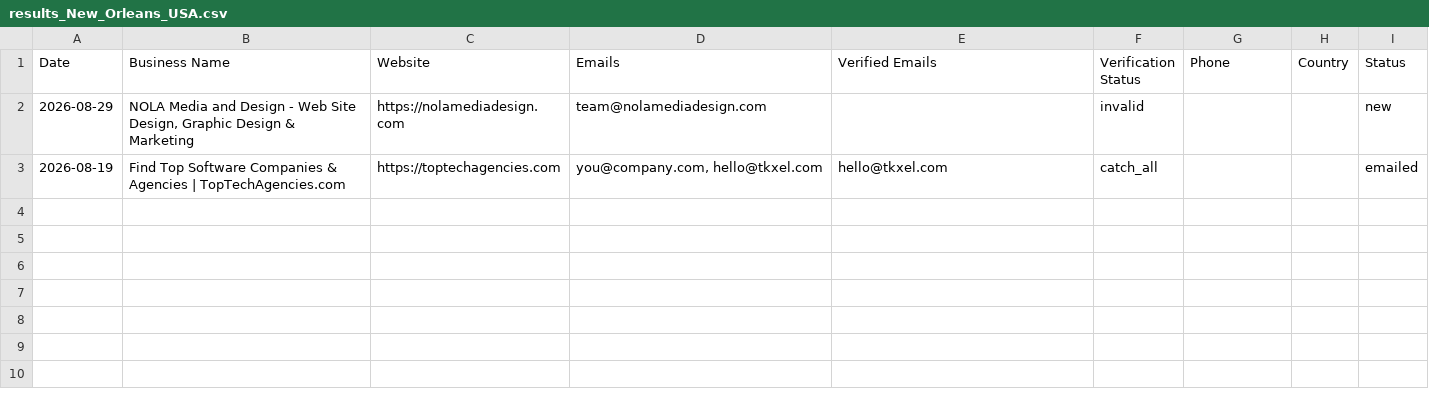
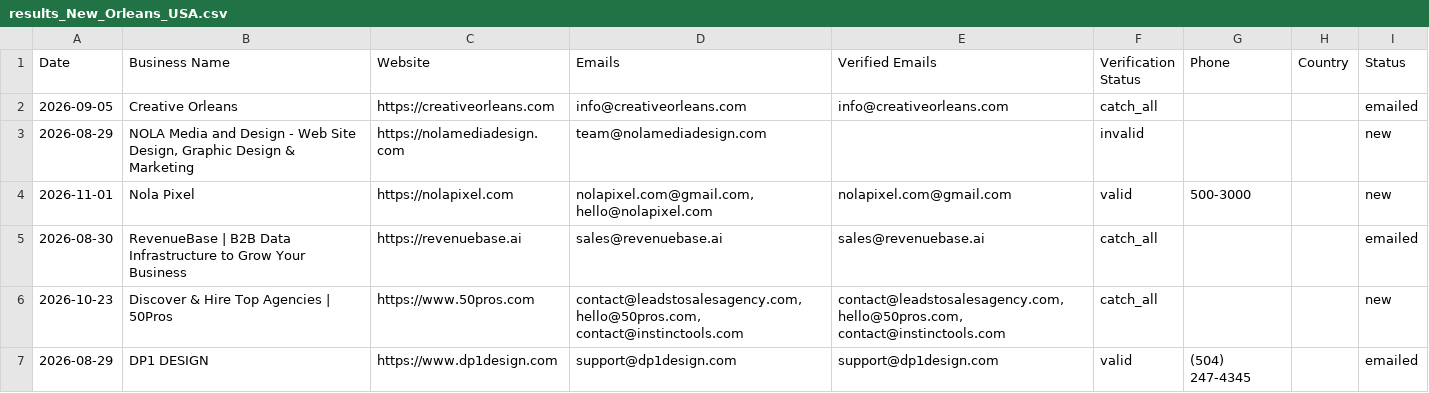
Before and after one commit to zestmastral-glitch/AI-B2B-Lead-Finder, a CSV file: data/results_New_Orleans_USA.csv, drawn as a sheet; removed rows and columns are numbered as before the commit, all else as after; the diff names each change by its address in the sheet, - before the commit and + after, or states it on an @@ line.

```diff
--- a/data/results_New_Orleans_USA.csv
+++ b/data/results_New_Orleans_USA.csv
+row 2: 2026-09-05 | Creative Orleans | https://creativeorleans.com | info@creativeorleans.com | info@creativeorleans.com | catch_all |  |  | emailed
-row 3: 2026-08-19 | Find Top Software Companies & Agencies | TopTechAgencies.com | https://toptechagencies.com | you@company.com, hello@tkxel.com | hello@tkxel.com | catch_all |  |  | emailed
+row 4: 2026-11-01 | Nola Pixel | https://nolapixel.com | nolapixel.com@gmail.com, hello@nolapixel.com | nolapixel.com@gmail.com | valid | 500-3000 |  | new
+row 5: 2026-08-30 | RevenueBase | B2B Data Infrastructure to Grow Your Business | https://revenuebase.ai | sales@revenuebase.ai | sales@revenuebase.ai | catch_all |  |  | emailed
+row 6: 2026-10-23 | Discover & Hire Top Agencies | 50Pros | https://www.50pros.com | contact@leadstosalesagency.com, hello@50pros.com, contact@instinctools.com | contact@leadstosalesagency.com, hello@50pros.com, contact@instinctools.com | catch_all |  |  | new
+row 7: 2026-08-29 | DP1 DESIGN | https://www.dp1design.com | support@dp1design.com | support@dp1design.com | valid | (504) 247-4345 |  | emailed
```
Also changed, not shown: 2 other files.
